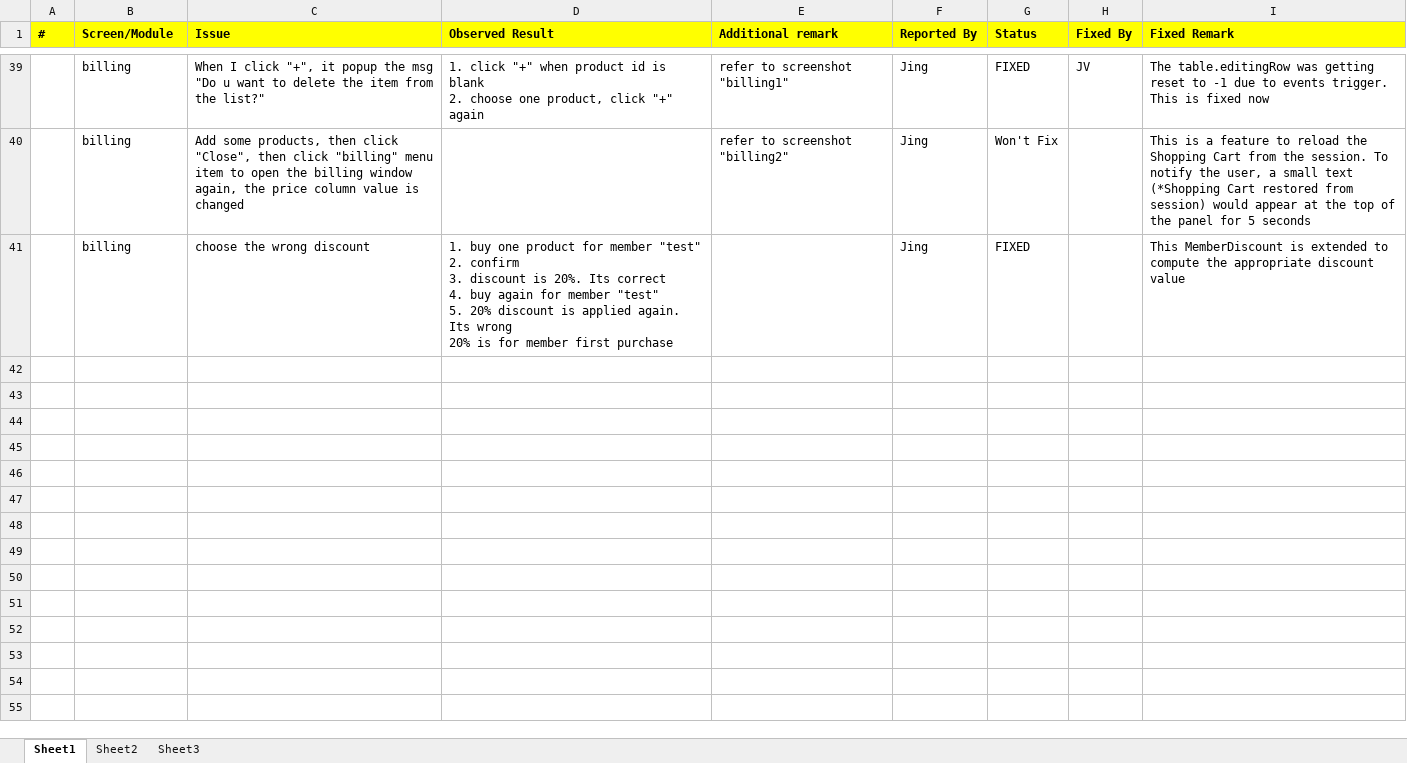
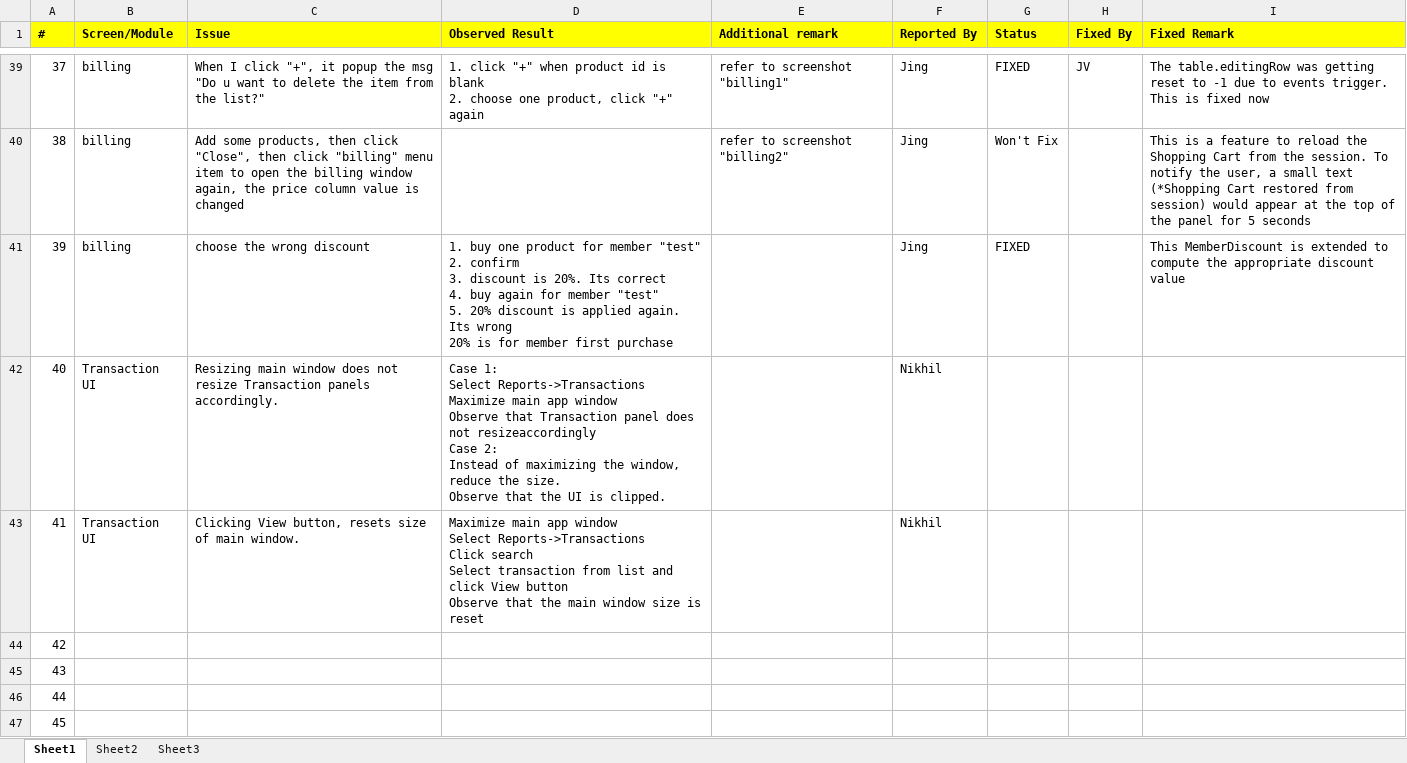
Before and after one commit to nikhilmetrani/souvenir-store, an Excel workbook: SouvenirStore/internal/Issues.xlsx, sheet Sheet1, drawn as a sheet; only a part is shown, gaps mark what is left out; values as stored, in another font and other column widths than the file's, no borders; ↵ is a line break in a cell; the diff covers the shown part only; the diff names each change by its address in the sheet, - before the commit and + after, or states it on an @@ line.

Commit message:
Reported two window resize issues related to Transaction UI

```diff
--- a/SouvenirStore/internal/Issues.xlsx (sheet Sheet1)
+++ b/SouvenirStore/internal/Issues.xlsx (sheet Sheet1)
@@ column A (#) renumbered between rows 33 and 41 @@
+row 42: 40 | Transaction UI | Resizing main window does not resize Transaction panels accordingly. | Case 1: ↵ Select Reports->Transactions ↵ Maximize main app window ↵ Observe that Transaction panel does not resizeaccordingly ↵ Case 2: ↵ Instead of maximizing the window, reduce the size. ↵ Observe that the UI is clipped. |  | Nikhil
+row 43: 41 | Transaction UI | Clicking View button, resets size of main window. | Maximize main app window ↵ Select Reports->Transactions ↵ Click search ↵ Select transaction from list and click View button ↵ Observe that the main window size is reset |  | Nikhil
+row 44: 42
+row 45: 43
+row 46: 44
+row 47: 45
```
Also changed, not shown: 6 added rows elsewhere in this sheet.
